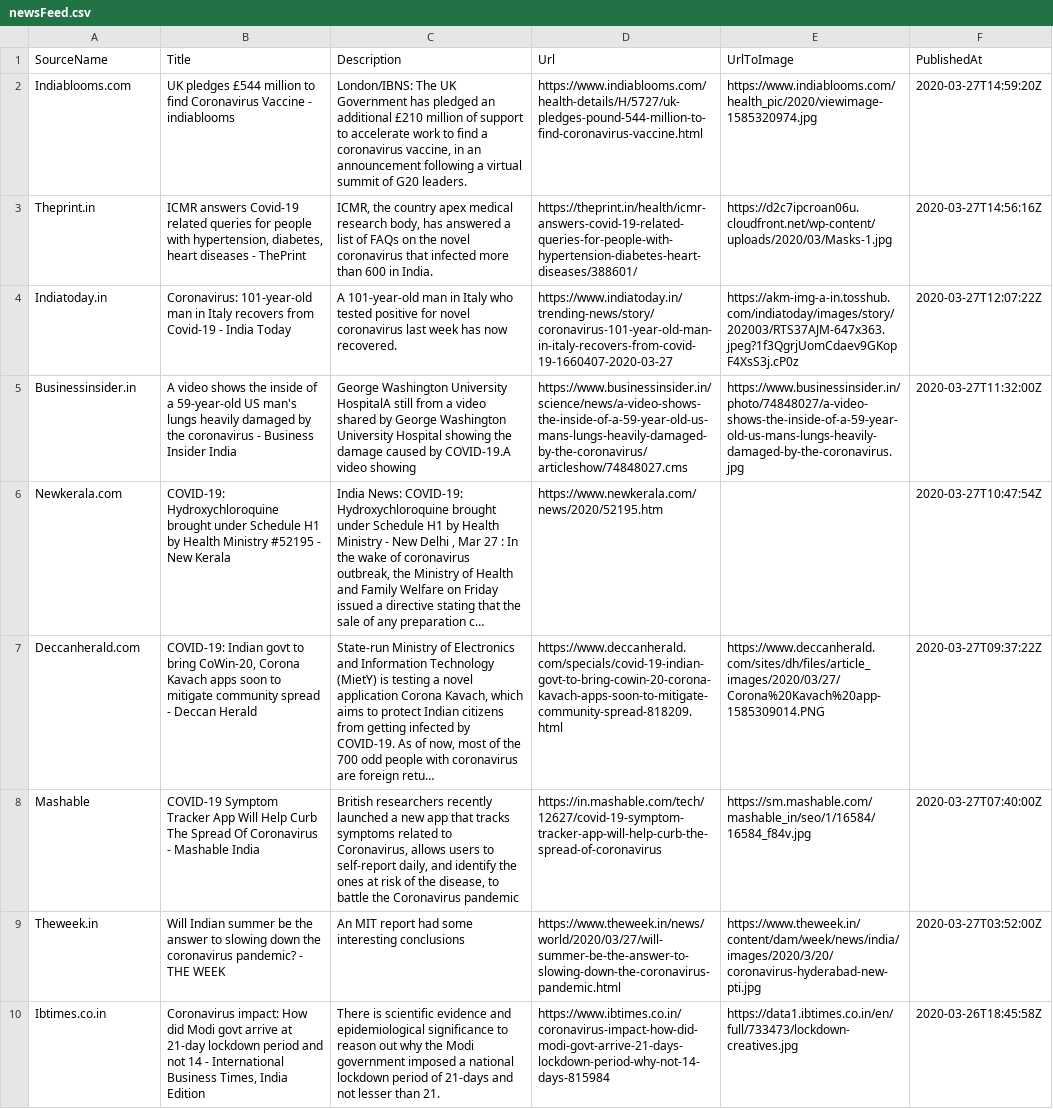
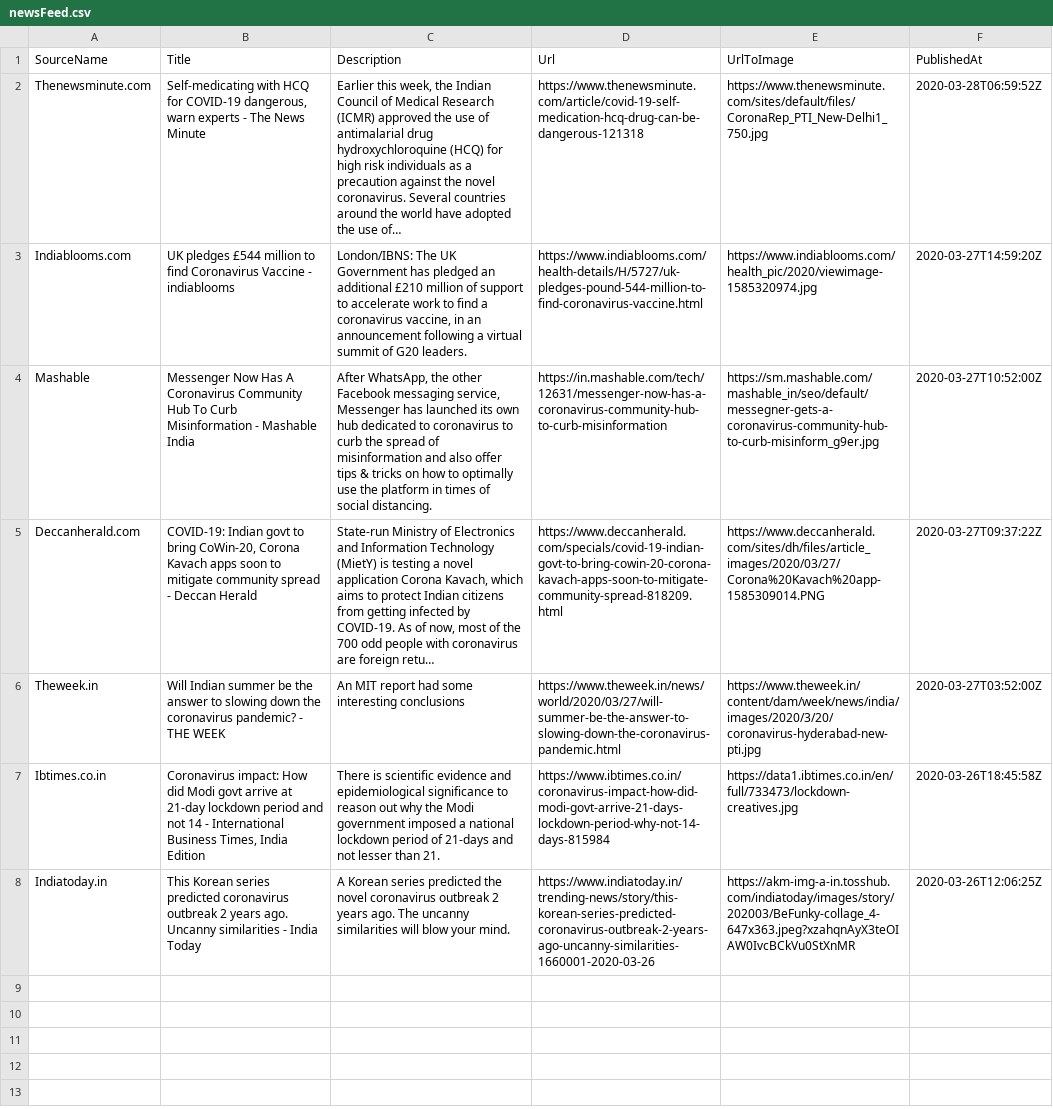
Before and after one commit to PritiShaw/Covid-19-India, a CSV file: src/data/newsFeed.csv, drawn as a sheet; removed rows and columns are numbered as before the commit, all else as after; the diff names each change by its address in the sheet, - before the commit and + after, or states it on an @@ line.

Commit message:
Stats Bot pushed at 28-03-2020_05:00PM IST

```diff
--- a/src/data/newsFeed.csv
+++ b/src/data/newsFeed.csv
+row 2: Thenewsminute.com | Self-medicating with HCQ for COVID-19 dangerous, warn experts - The News Minute | Earlier this week, the Indian Council of Medical Research (ICMR) approved the use of antimalarial drug hydroxychloroquine (HCQ) for high risk individuals as a precaution against the novel coronavirus. Several countries around the world have adopted the use of… | https://www.thenewsminute.com/article/covid-19-self-medication-hcq-drug-can-be-dangerous-121318 | https://www.thenewsminute.com/sites/default/files/CoronaRep_PTI_New-Delhi1_750.jpg | 2020-03-28T06:59:52Z
-row 3: Theprint.in | ICMR answers Covid-19 related queries for people with hypertension, diabetes, heart diseases - ThePrint | ICMR, the country apex medical research body, has answered a list of FAQs on the novel coronavirus that infected more than 600 in India. | https://theprint.in/health/icmr-answers-covid-19-related-queries-for-people-with-hypertension-diabetes-heart-diseases/388601/ | https://d2c7ipcroan06u.cloudfront.net/wp-content/uploads/2020/03/Masks-1.jpg | 2020-03-27T14:56:16Z
-row 4: Indiatoday.in | Coronavirus: 101-year-old man in Italy recovers from Covid-19 - India Today | A 101-year-old man in Italy who tested positive for novel coronavirus last week has now recovered. | https://www.indiatoday.in/trending-news/story/coronavirus-101-year-old-man-in-italy-recovers-from-covid-19-1660407-2020-03-27 | https://akm-img-a-in.tosshub.com/indiatoday/images/story/202003/RTS37AJM-647x363.jpeg?1f3QgrjUomCdaev9GKopF4XsS3j.cP0z | 2020-03-27T12:07:22Z
-row 5: Businessinsider.in | A video shows the inside of a 59-year-old US man's lungs heavily damaged by the coronavirus - Business Insider India | George Washington University HospitalA still from a video shared by George Washington University Hospital showing the damage caused by COVID-19.A video showing | https://www.businessinsider.in/science/news/a-video-shows-the-inside-of-a-59-year-old-us-mans-lungs-heavily-damaged-by-the-coronavirus/articleshow/74848027.cms | https://www.businessinsider.in/photo/74848027/a-video-shows-the-inside-of-a-59-year-old-us-mans-lungs-heavily-damaged-by-the-coronavirus.jpg | 2020-03-27T11:32:00Z
-row 6: Newkerala.com | COVID-19: Hydroxychloroquine brought under Schedule H1 by Health Ministry #52195 - New Kerala | India News: COVID-19: Hydroxychloroquine brought under Schedule H1 by Health Ministry - New Delhi , Mar 27 : In the wake of coronavirus outbreak, the Ministry of Health and Family Welfare on Friday issued a directive stating that the sale of any preparation c… | https://www.newkerala.com/news/2020/52195.htm |  | 2020-03-27T10:47:54Z
+row 4: Mashable | Messenger Now Has A Coronavirus Community Hub To Curb Misinformation - Mashable India | After WhatsApp, the other Facebook messaging service, Messenger has launched its own hub dedicated to coronavirus to curb the spread of misinformation and also offer tips & tricks on how to optimally use the platform in times of social distancing. | https://in.mashable.com/tech/12631/messenger-now-has-a-coronavirus-community-hub-to-curb-misinformation | https://sm.mashable.com/mashable_in/seo/default/messegner-gets-a-coronavirus-community-hub-to-curb-misinform_g9er.jpg | 2020-03-27T10:52:00Z
-row 8: Mashable | COVID-19 Symptom Tracker App Will Help Curb The Spread Of Coronavirus - Mashable India | British researchers recently launched a new app that tracks symptoms related to Coronavirus, allows users to self-report daily, and identify the ones at risk of the disease, to battle the Coronavirus pandemic | https://in.mashable.com/tech/12627/covid-19-symptom-tracker-app-will-help-curb-the-spread-of-coronavirus | https://sm.mashable.com/mashable_in/seo/1/16584/16584_f84v.jpg | 2020-03-27T07:40:00Z
+row 8: Indiatoday.in | This Korean series predicted coronavirus outbreak 2 years ago. Uncanny similarities - India Today | A Korean series predicted the novel coronavirus outbreak 2 years ago. The uncanny similarities will blow your mind. | https://www.indiatoday.in/trending-news/story/this-korean-series-predicted-coronavirus-outbreak-2-years-ago-uncanny-similarities-1660001-2020-03-26 | https://akm-img-a-in.tosshub.com/indiatoday/images/story/202003/BeFunky-collage_4-647x363.jpeg?xzahqnAyX3teOIAW0IvcBCkVu0StXnMR | 2020-03-26T12:06:25Z
```
